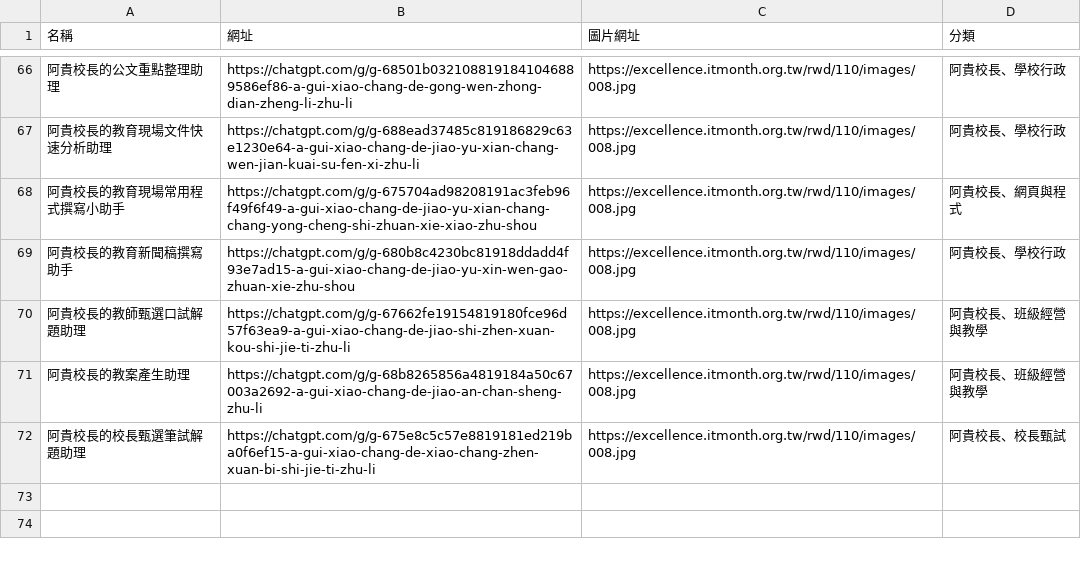
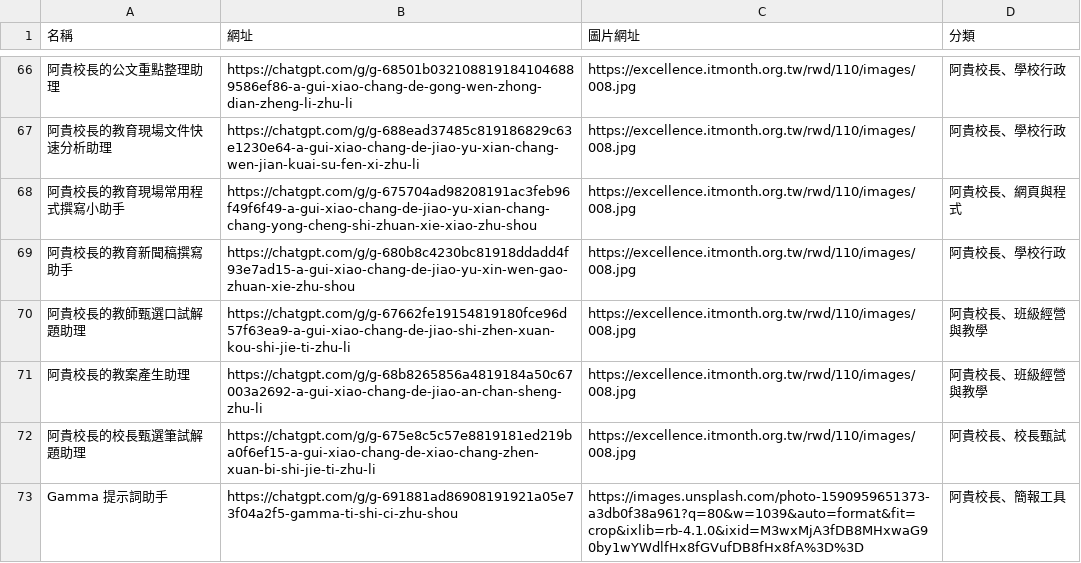
Before and after one commit to charce1103/web, a CSV file: data.csv, drawn as a sheet; only a part is shown, gaps mark what is left out; the diff names each change by its address in the sheet, - before the commit and + after, or states it on an @@ line.

Commit message:
Update data.csv

```diff
--- a/data.csv
+++ b/data.csv
+row 73: Gamma 提示詞助手 | https://chatgpt.com/g/g-691881ad86908191921a05e73f04a2f5-gamma-ti-shi-ci-zhu-shou | https://images.unsplash.com/photo-1590959651373-a3db0f38a961?q=80&w=1039&auto=format&fit=crop&ixlib=rb-4.1.0&ixid=M3wxMjA3fDB8MHxwaG90by1wYWdlfHx8fGVufDB8fHx8fA%3D%3D | 阿貴校長、簡報工具
```
